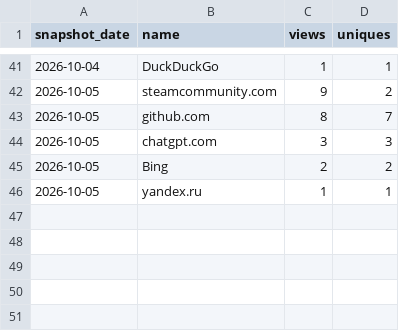
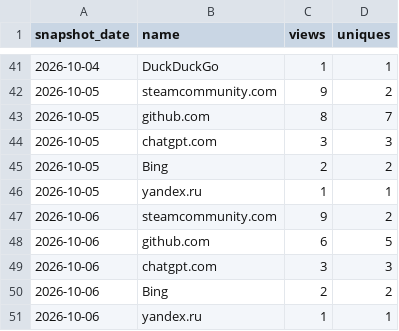
Before and after one commit to Isualc/dayz-ai-survivor, a CSV file: docs/traffic/referrers.csv, drawn as a sheet; only a part is shown, gaps mark what is left out; the diff names each change by its address in the sheet, - before the commit and + after, or states it on an @@ line.

```diff
--- a/docs/traffic/referrers.csv
+++ b/docs/traffic/referrers.csv
+row 47: 2026-10-06 | steamcommunity.com | 9 | 2
+row 48: 2026-10-06 | github.com | 6 | 5
+row 49: 2026-10-06 | chatgpt.com | 3 | 3
+row 50: 2026-10-06 | Bing | 2 | 2
+row 51: 2026-10-06 | yandex.ru | 1 | 1
```
Also changed, not shown: docs/traffic/daily.csv, docs/traffic/paths.csv, 1 other file.
